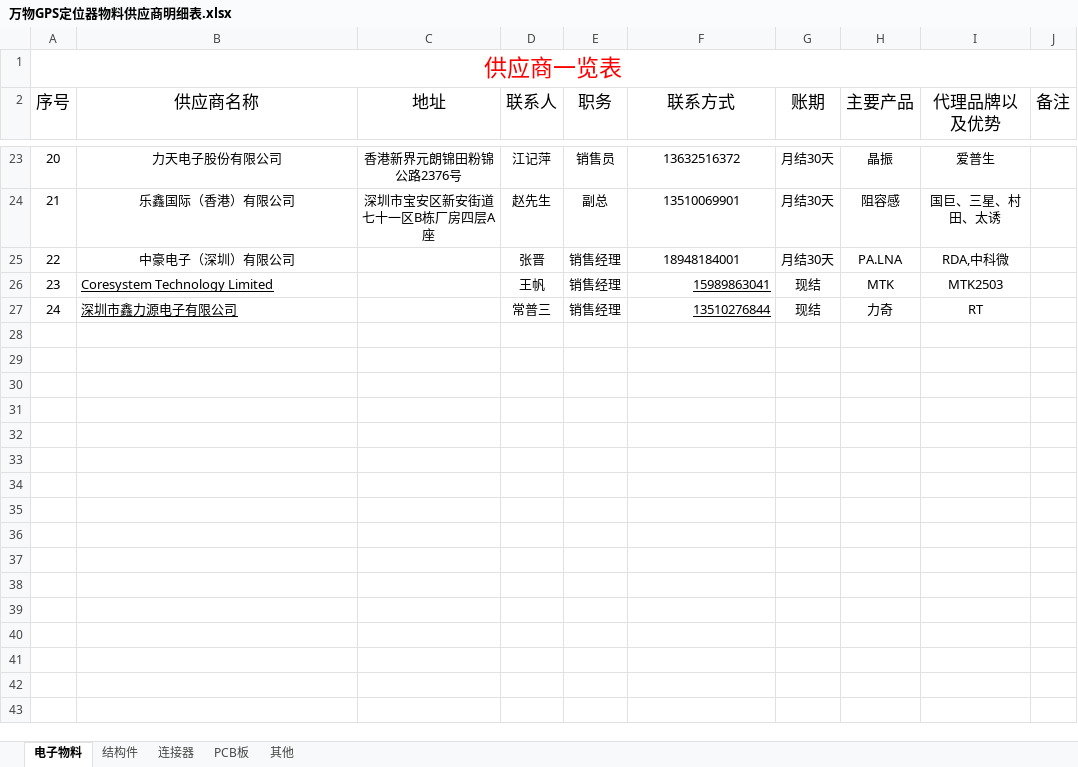
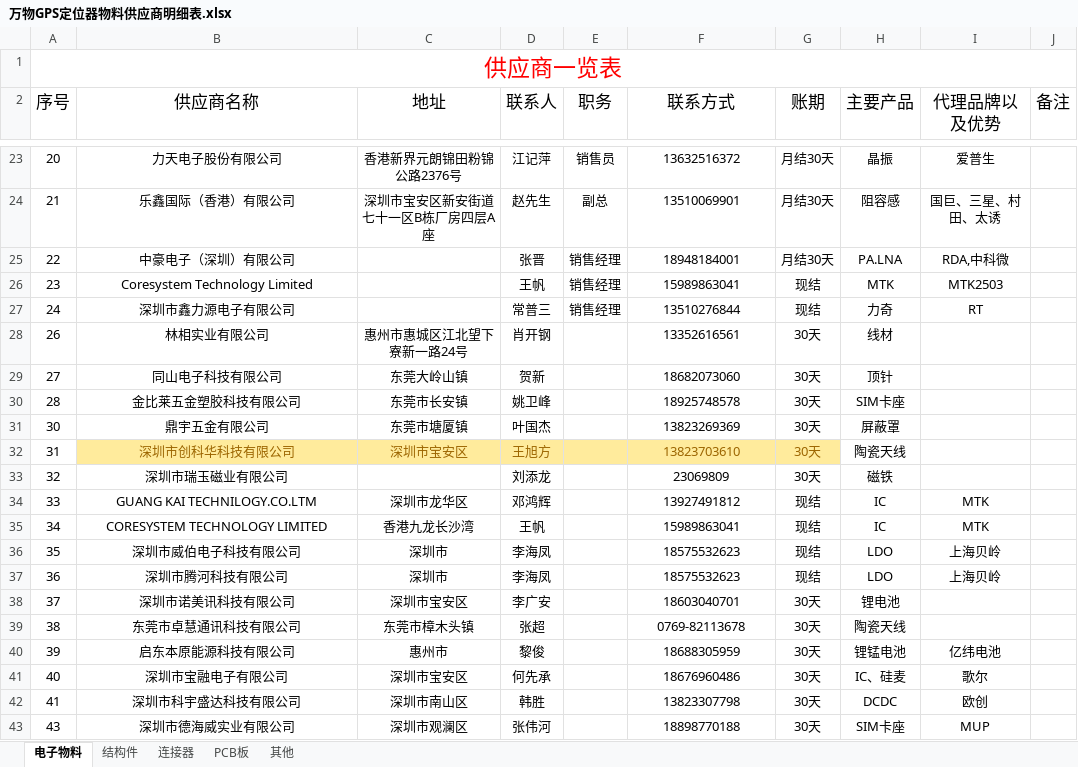
Before and after one commit to AIOT-WORKSHOP/WirelessGPSTracker, an Excel workbook: doc/GPS定位器BOM明细及供应商明细/万物GPS定位器物料供应商明细表.xlsx, sheet 电子物料, drawn as a sheet; only a part is shown, gaps mark what is left out; values as stored, in another font and other column widths than the file's, no borders; the diff covers the shown part only; the diff names each change by its address in the sheet, - before the commit and + after, or states it on an @@ line.

Commit message:
更新供应商列表

```diff
--- a/doc/GPS定位器BOM明细及供应商明细/万物GPS定位器物料供应商明细表.xlsx (sheet 电子物料)
+++ b/doc/GPS定位器BOM明细及供应商明细/万物GPS定位器物料供应商明细表.xlsx (sheet 电子物料)
@@ B26:B27 underline: on → off, alignment: left → center @@
@@ F26:F27 underline: on → off, alignment: right → center @@
+row 28: 26 | 林相实业有限公司 | 惠州市惠城区江北望下寮新一路24号 | 肖开钢 |  | 13352616561 | 30天 | 线材
+row 29: 27 | 同山电子科技有限公司 | 东莞大岭山镇 | 贺新 |  | 18682073060 | 30天 | 顶针
+row 30: 28 | 金比莱五金塑胶科技有限公司 | 东莞市长安镇 | 姚卫峰 |  | 18925748578 | 30天 | SIM卡座
+row 31: 30 | 鼎宇五金有限公司 | 东莞市塘厦镇 | 叶国杰 |  | 13823269369 | 30天 | 屏蔽罩
+row 32: 31 | 深圳市创科华科技有限公司 | 深圳市宝安区 | 王旭方 |  | 13823703610 | 30天 | 陶瓷天线
+row 33: 32 | 深圳市瑞玉磁业有限公司 |  | 刘添龙 |  | 23069809 | 30天 | 磁铁
+row 34: 33 | GUANG KAI TECHNILOGY.CO.LTM | 深圳市龙华区 | 邓鸿辉 |  | 13927491812 | 现结 | IC | MTK
+row 35: 34 | CORESYSTEM TECHNOLOGY LIMITED | 香港九龙长沙湾 | 王帆 |  | 15989863041 | 现结 | IC | MTK
+row 36: 35 | 深圳市威伯电子科技有限公司 | 深圳市 | 李海凤 |  | 18575532623 | 现结 | LDO | 上海贝岭
+row 37: 36 | 深圳市腾河科技有限公司 | 深圳市 | 李海凤 |  | 18575532623 | 现结 | LDO | 上海贝岭
+row 38: 37 | 深圳市诺美讯科技有限公司 | 深圳市宝安区 | 李广安 |  | 18603040701 | 30天 | 锂电池
+row 39: 38 | 东莞市卓慧通讯科技有限公司 | 东莞市樟木头镇 | 张超 |  | 0769-82113678 | 30天 | 陶瓷天线
+row 40: 39 | 启东本原能源科技有限公司 | 惠州市 | 黎俊 |  | 18688305959 | 30天 | 锂锰电池 | 亿纬电池
+row 41: 40 | 深圳市宝融电子有限公司 | 深圳市宝安区 | 何先承 |  | 18676960486 | 30天 | IC、硅麦 | 歌尔
+row 42: 41 | 深圳市科宇盛达科技有限公司 | 深圳市南山区 | 韩胜 |  | 13823307798 | 30天 | DCDC | 欧创
+row 43: 43 | 深圳市德海威实业有限公司 | 深圳市观澜区 | 张伟河 |  | 18898770188 | 30天 | SIM卡座 | MUP
```
Also changed, not shown: 11 added rows elsewhere in this sheet.
